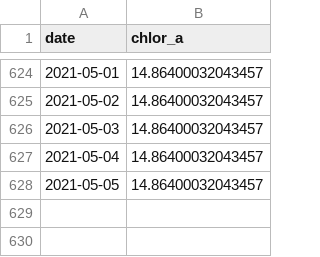
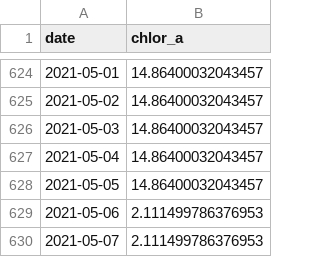
Before and after one commit to marinebon/p2p, a CSV file: data/chl/chl_arg-puertomadryn3.csv, drawn as a sheet; only a part is shown, gaps mark what is left out; the diff names each change by its address in the sheet, - before the commit and + after, or states it on an @@ line.

```diff
--- a/data/chl/chl_arg-puertomadryn3.csv
+++ b/data/chl/chl_arg-puertomadryn3.csv
+row 629: 2021-05-06 | 2.111499786376953
+row 630: 2021-05-07 | 2.111499786376953
```
Also changed, not shown: data/chl/chl_bra-arraialdocabo-fortaleza.csv, data/chl/chl_bra-costadasalgas-gramute.csv, 14 other files.
